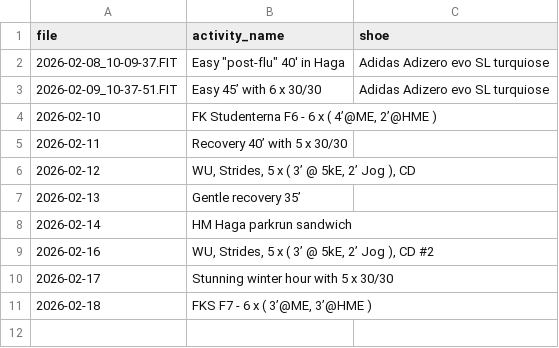
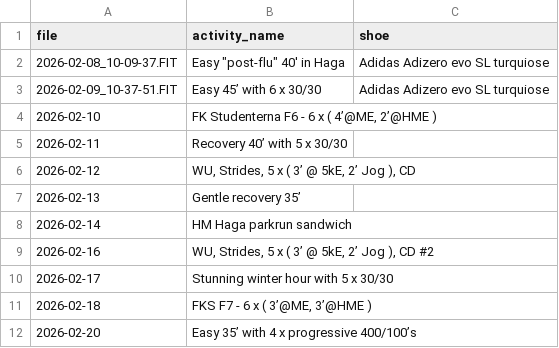
Before and after one commit to dobssi/Fitness-Data, a CSV file: pending_activities.csv, drawn as a sheet.

```diff
--- a/pending_activities.csv
+++ b/pending_activities.csv
@@ -11 +11,2 @@ file,activity_name,shoe
 2026-02-18,"FKS F7 - 6 x ( 3’@ME, 3’@HME )",
+2026-02-20,Easy 35’ with 4 x progressive 400/100’s,
```
Also changed, not shown: 2 other files.
